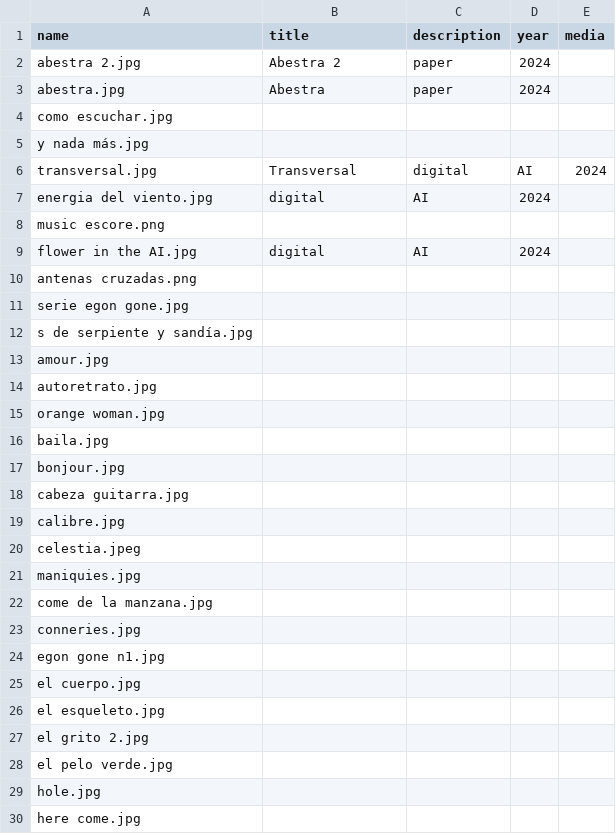
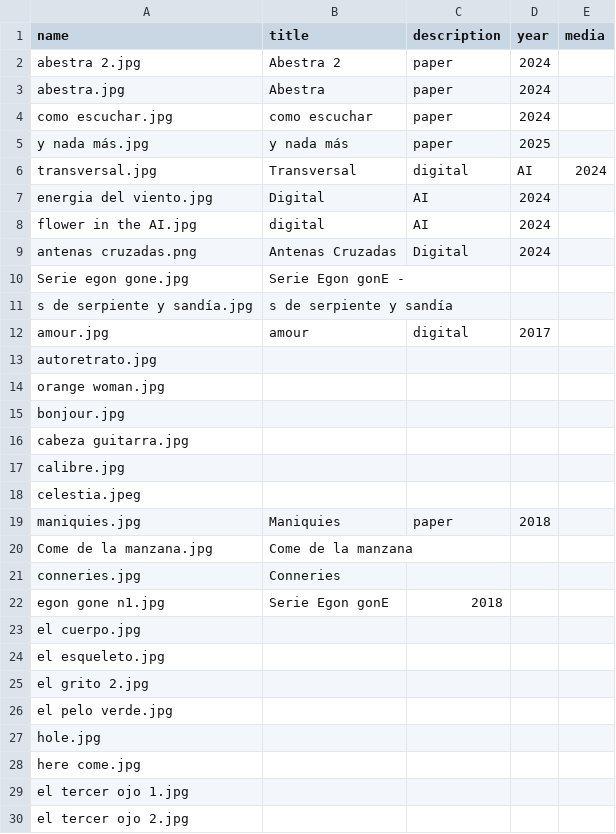
Before and after one commit to berenicellorens/berenicellorens.github.io, a CSV file: explorations/rayaduras.csv, drawn as a sheet; only a part is shown; the shorter side is filled out with more unchanged rows.

Commit message:
rayaduras

```diff
--- a/explorations/rayaduras.csv
+++ b/explorations/rayaduras.csv
@@ -3,15 +3,13 @@ abestra 2.jpg, Abestra 2, paper, 2024,
 abestra.jpg, Abestra, paper, 2024,
-como escuchar.jpg,,
-y nada más.jpg,,
+como escuchar.jpg,como escuchar, paper, 2024
+y nada más.jpg, y nada más, paper, 2025
 transversal.jpg, Transversal, digital, AI, 2024,
-energia del viento.jpg, digital, AI, 2024,
-music escore.png,,
+energia del viento.jpg, Digital, AI, 2024,
 flower in the AI.jpg,digital, AI, 2024,,
-antenas cruzadas.png,,
-serie egon gone.jpg,,
-s de serpiente y sandía.jpg,,
-amour.jpg,,
+antenas cruzadas.png, Antenas Cruzadas, Digital, 2024
+Serie egon gone.jpg, Serie Egon gonE - ,
+s de serpiente y sandía.jpg, s de serpiente y sandía,
+amour.jpg, amour, digital, 2017
 autoretrato.jpg,,
 orange woman.jpg,,
-baila.jpg,,
 bonjour.jpg,,
@@ -20,6 +18,6 @@ calibre.jpg,,
 celestia.jpeg,,
-maniquies.jpg
-come de la manzana.jpg,,
-conneries.jpg,,
-egon gone n1.jpg,,
+maniquies.jpg, Maniquies, paper, 2018
+Come de la manzana.jpg, Come de la manzana,
+conneries.jpg, Conneries,
+egon gone n1.jpg, Serie Egon gonE, 2018
 el cuerpo.jpg,,
```
Also changed, not shown: 1 other file.
